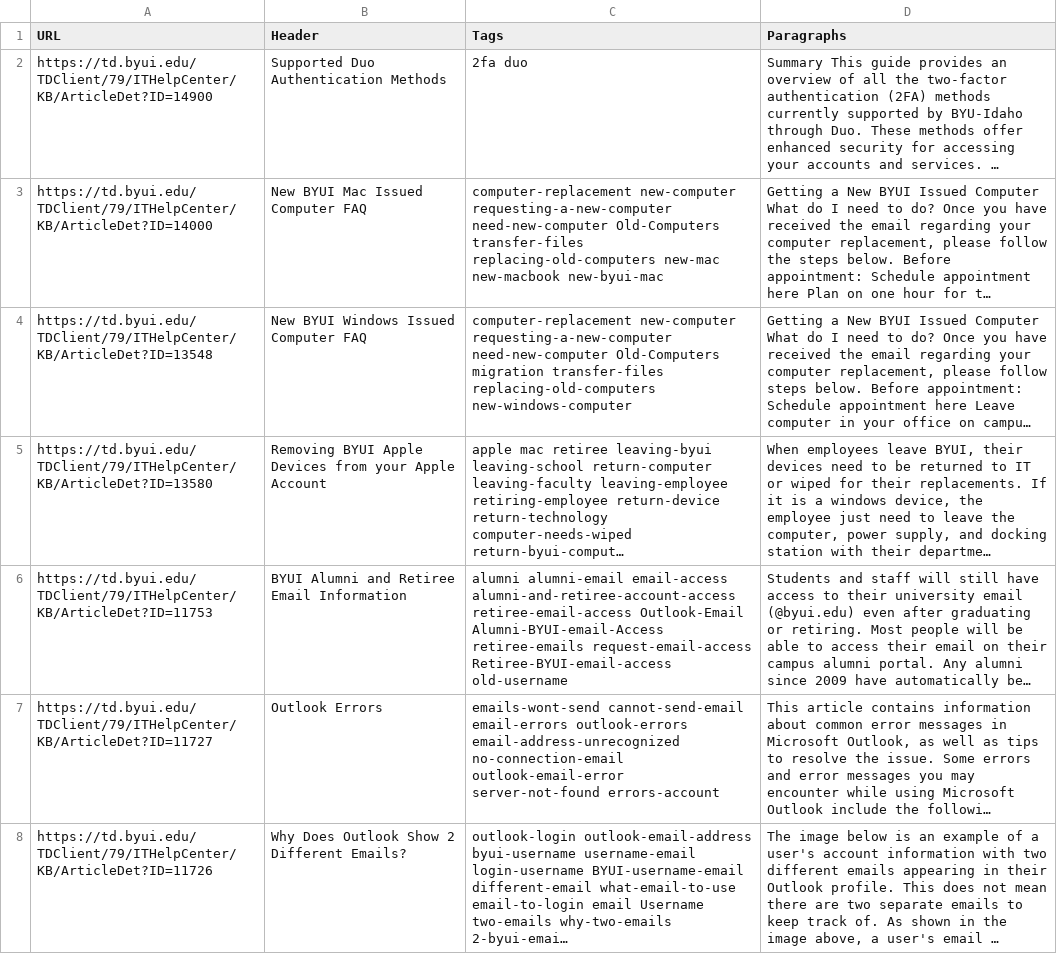
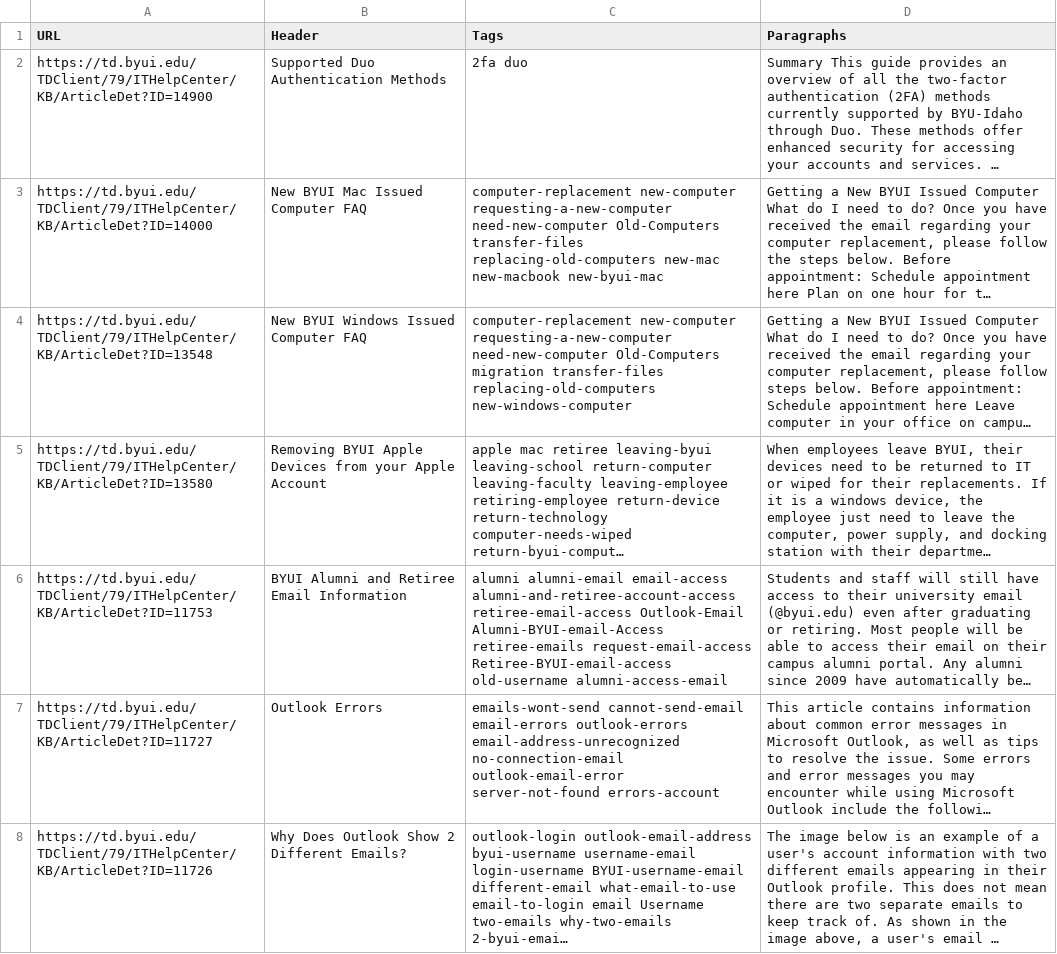
Before and after one commit to taylor3042/BYUI-Web-Crawler, a CSV file: help_guide.csv, drawn as a sheet; only a part is shown; long unchanged cells end in …; the diff covers the shown part only; the diff names each change by its address in the sheet, - before the commit and + after, or states it on an @@ line.

Commit message:
Update data

```diff
--- a/help_guide.csv
+++ b/help_guide.csv
-C6 (Tags): …Retiree-BYUI-email-access old-username
+C6 (Tags): …Retiree-BYUI-email-access old-username alumni-access-email
```
Also changed, not shown: 2 added rows, 2 removed rows and 4 edited cells elsewhere in this file, 2 other files.
